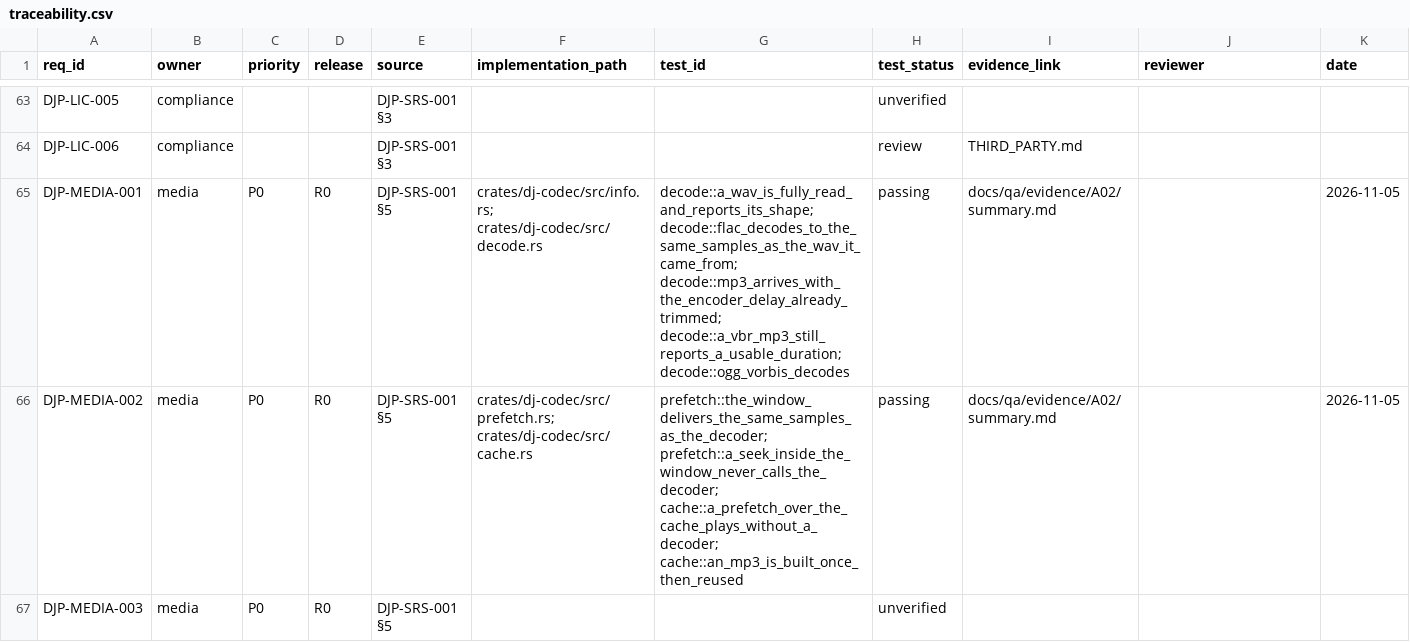
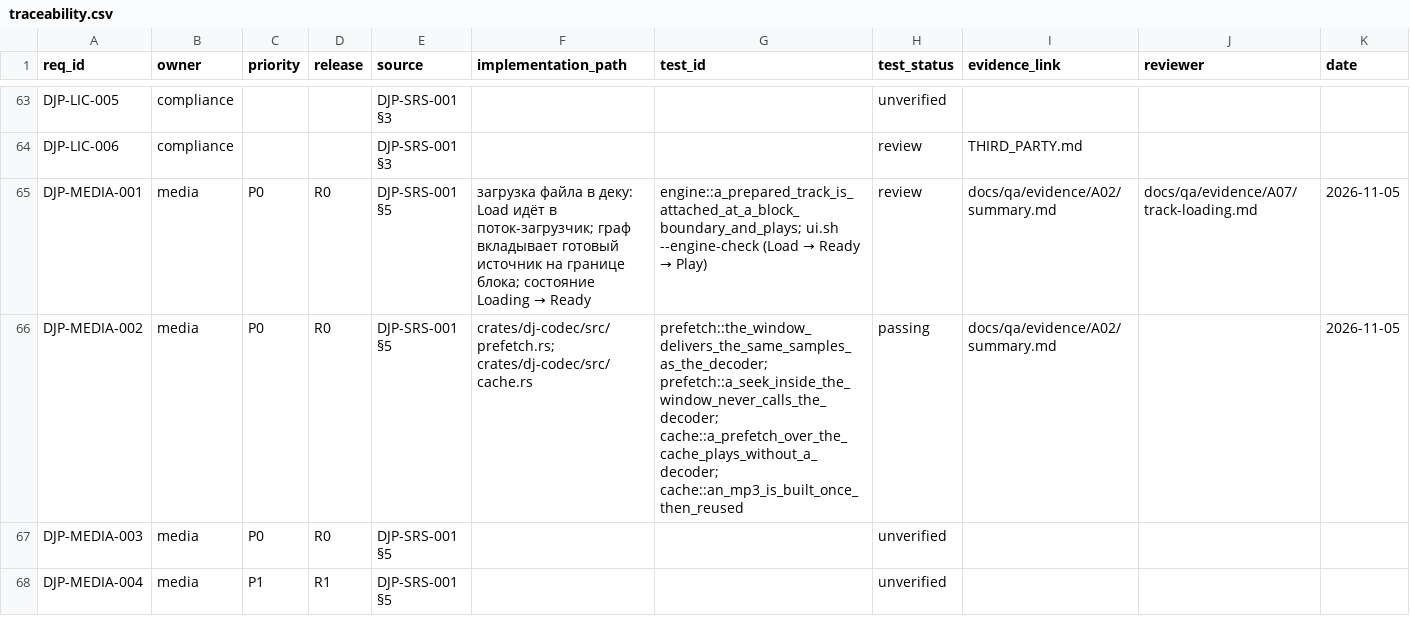
Before and after one commit to UncleAndy/hauler-dj-platform, a CSV file: docs/requirements/traceability.csv, drawn as a sheet; only a part is shown, gaps mark what is left out; the shorter side is filled out with more unchanged rows.

Commit message:
feat(A07 precondition): a deck can be loaded with a file, off the audio path
Decks played a built-in 440 Hz tone because there was no way to give them a track: DjCommand had
no Load, and opening a file in the callback is exactly what the RT contract forbids (a 5.3 ms
budget against milliseconds-to-seconds of decoding).

Load and Eject are now part of command-v1. A load is routed by the client thread to a loader
thread, which opens the file through dj-codec, takes the PCM-cache decision from the format at
load time (ADR-0008), waits for the prefetch window and hands a prepared source to the graph. The
graph attaches it at a block boundary with try_recv, which allocates nothing, and parks the old
source instead of freeing it inside the callback. A load is acknowledged as Accepted — not
Applied — and the deck becomes playable only when the published state says Ready.

Verified on the real protocol: Load(A) -> Accepted, state Ready, track "track-test" with 144 000
frames (3 s at 48 kHz), then Play with levels 0.366 — the file's own signal, not the tone. The UI
checks the same path now: scripts/ui.sh --engine-check asks the deck to load, waits for Ready,
then presses Play and the cue buttons, and the gate runs it.

Known gaps, written down rather than implied: there is no resampling yet, so a 44.1 kHz file would
play at the wrong pitch (same reason SetTempoRatio is refused); and load progress is only the
before/after pair, because Prefetcher has no countdown.

```diff
--- a/docs/requirements/traceability.csv
+++ b/docs/requirements/traceability.csv
@@ -64,3 +64,3 @@ DJP-LIC-005,compliance,,,DJP-SRS-001 §3,,,unverified,,,
 DJP-LIC-006,compliance,,,DJP-SRS-001 §3,,,review,THIRD_PARTY.md,,
-DJP-MEDIA-001,media,P0,R0,DJP-SRS-001 §5,crates/dj-codec/src/info.rs; crates/dj-codec/src/decode.rs,decode::a_wav_is_fully_read_and_reports_its_shape; decode::flac_decodes_to_the_same_samples_as_the_wav_it_came_from; decode::mp3_arrives_with_the_encoder_delay_already_trimmed; decode::a_vbr_mp3_still_reports_a_usable_duration; decode::ogg_vorbis_decodes,passing,docs/qa/evidence/A02/summary.md,,2026-11-05
+DJP-MEDIA-001,media,P0,R0,DJP-SRS-001 §5,загрузка файла в деку: Load идёт в поток-загрузчик; граф вкладывает готовый источник на границе блока; состояние Loading → Ready,engine::a_prepared_track_is_attached_at_a_block_boundary_and_plays; ui.sh --engine-check (Load → Ready → Play),review,docs/qa/evidence/A02/summary.md,docs/qa/evidence/A07/track-loading.md,2026-11-05
 DJP-MEDIA-002,media,P0,R0,DJP-SRS-001 §5,crates/dj-codec/src/prefetch.rs; crates/dj-codec/src/cache.rs,prefetch::the_window_delivers_the_same_samples_as_the_decoder; prefetch::a_seek_inside_the_window_never_calls_the_decoder; cache::a_prefetch_over_the_cache_plays_without_a_decoder; cache::an_mp3_is_built_once_then_reused,passing,docs/qa/evidence/A02/summary.md,,2026-11-05
```
Also changed, not shown: 14 other files.
